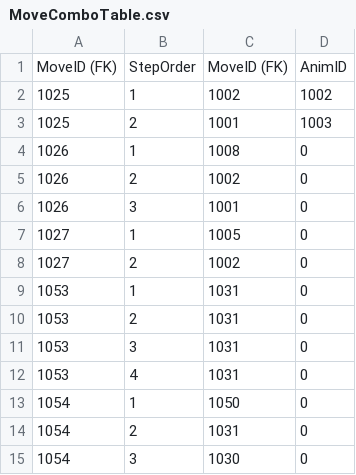
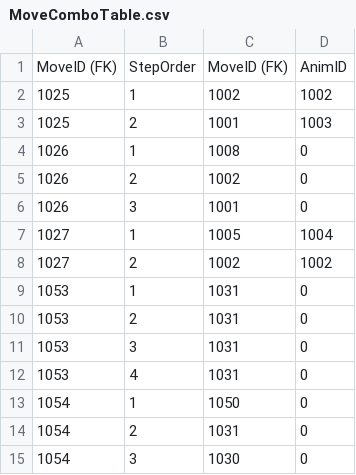
Before and after one commit to dkglee/Chunkken, a CSV file: Content/DataTable/MoveComboTable.csv, drawn as a sheet.

```diff
--- a/Content/DataTable/MoveComboTable.csv
+++ b/Content/DataTable/MoveComboTable.csv
@@ -6,4 +6,4 @@ MoveID (FK),StepOrder,MoveID (FK),AnimID
 1026,3,1001,0
-1027,1,1005,0
-1027,2,1002,0
+1027,1,1005,1004
+1027,2,1002,1002
 1053,1,1031,0
```
Also changed, not shown: Content/DataTable/MoveTable.csv, 9 other files.
